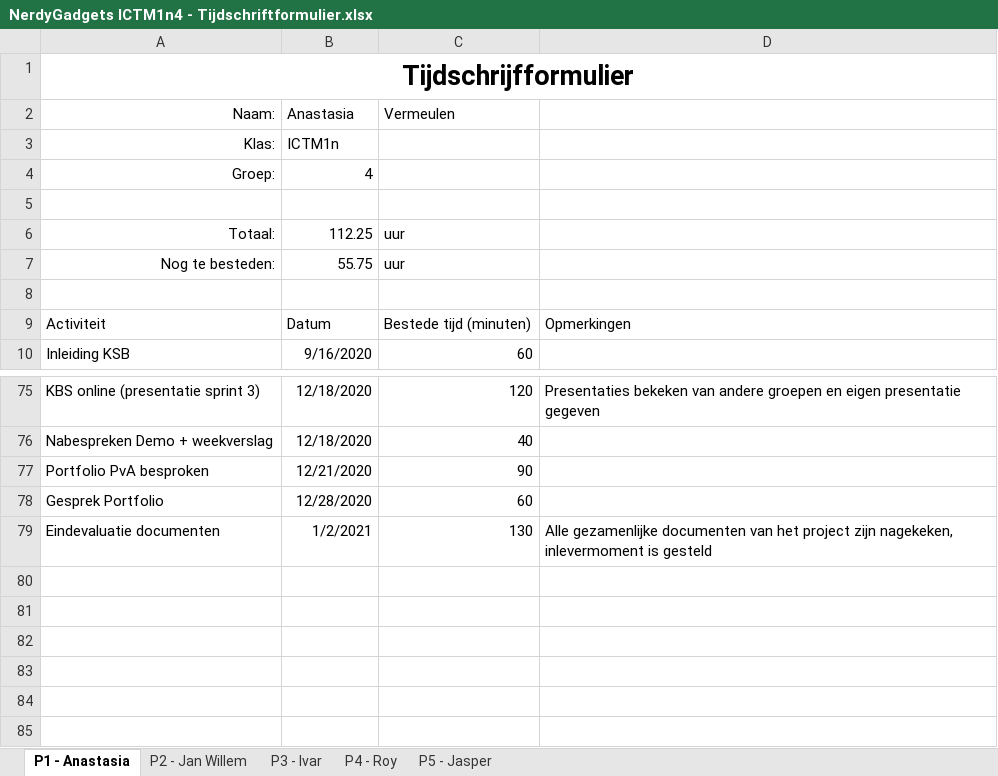
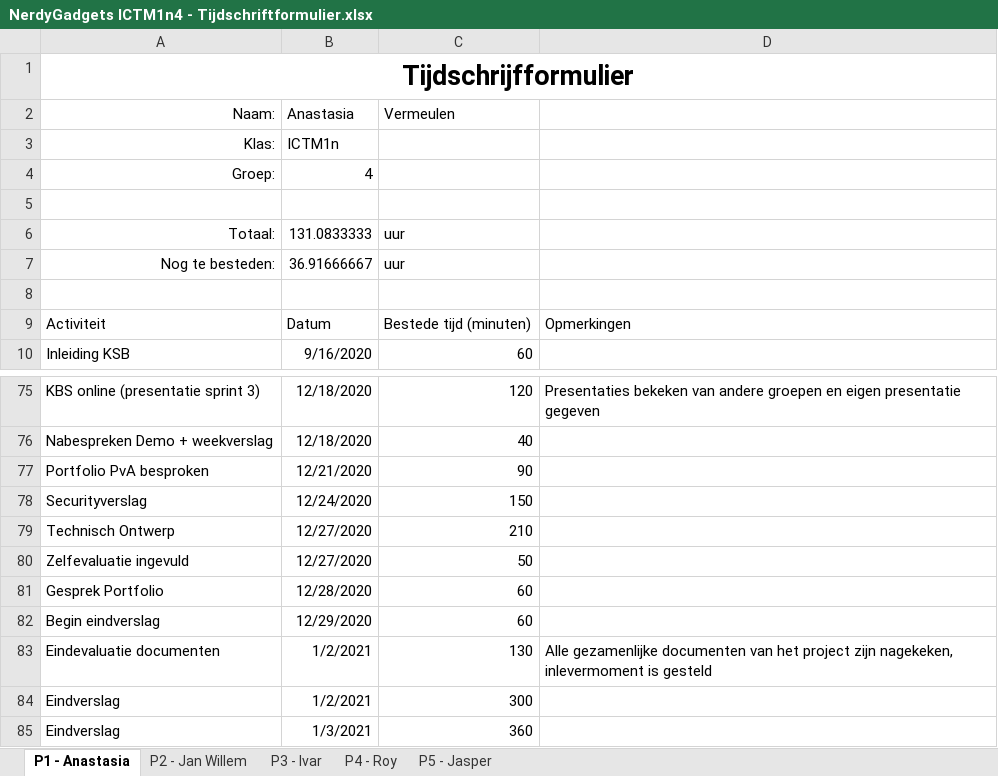
Before and after one commit to thesmallwan123/NerdyGadgets, an Excel workbook: NerdyGadgets ICTM1n4 - Portfolio/10 - Projectdocumentatie/NerdyGadgets ICTM1n4 - Tijdschriftformulier.xlsx, sheet P1 - Anastasia, drawn as a sheet; only a part is shown, gaps mark what is left out; values as stored, in another font and other column widths than the file's, no borders; table styles not drawn; the diff names each change by its address in the sheet, - before the commit and + after, or states it on an @@ line.

Commit message:
Tijdformulier

```diff
--- a/NerdyGadgets ICTM1n4 - Portfolio/10 - Projectdocumentatie/NerdyGadgets ICTM1n4 - Tijdschriftformulier.xlsx (sheet P1 - Anastasia)
+++ b/NerdyGadgets ICTM1n4 - Portfolio/10 - Projectdocumentatie/NerdyGadgets ICTM1n4 - Tijdschriftformulier.xlsx (sheet P1 - Anastasia)
-B6 (Anastasia): 112.25
+B6 (Anastasia): 131.0833333
-B7 (Anastasia): 55.75
+B7 (Anastasia): 36.91666667
+row 78: Securityverslag | 12/24/2020 | 150
+row 79: Technisch Ontwerp | 12/27/2020 | 210
+row 80: Zelfevaluatie ingevuld | 12/27/2020 | 50
+row 82: Begin eindverslag | 12/29/2020 | 60
+row 84: Eindverslag | 1/2/2021 | 300
+row 85: Eindverslag | 1/3/2021 | 360
```
